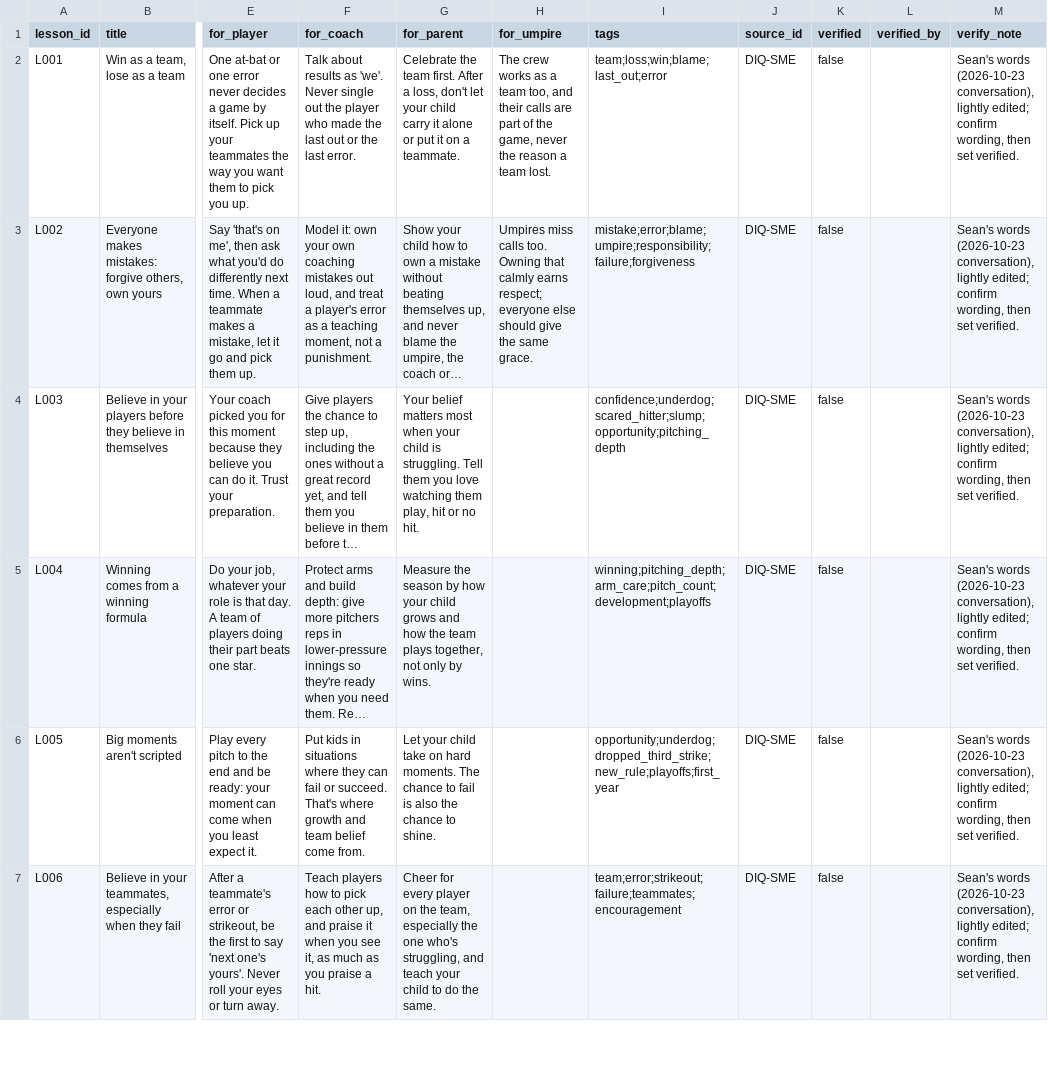
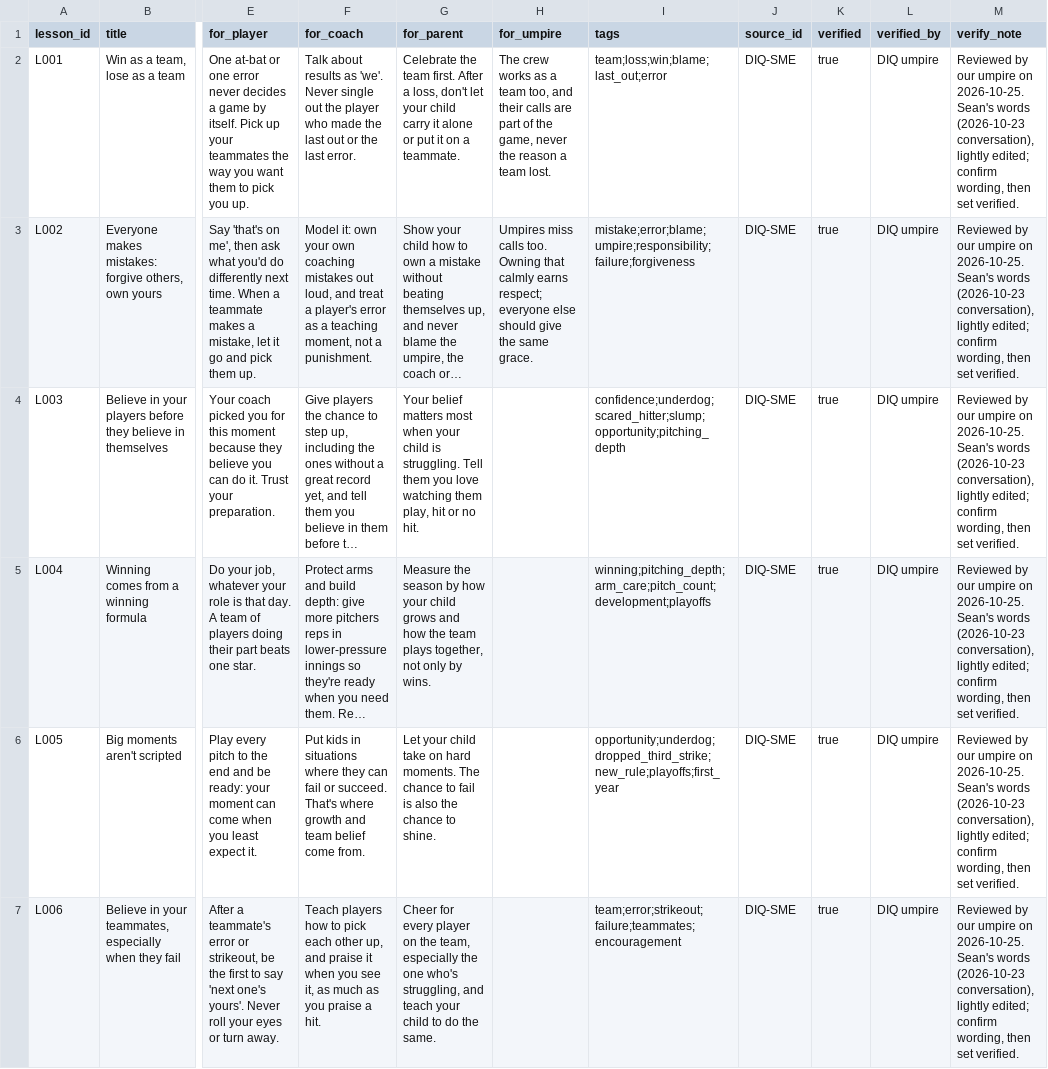
Before and after one commit to seanrugg/diamondagentiq, a CSV file: data/coaching/lessons.csv, drawn as a sheet; only a part is shown, gaps mark what is left out; long unchanged cells end in …; the diff covers the shown part only; the diff names each change by its address in the sheet, - before the commit and + after, or states it on an @@ line.

```diff
--- a/data/coaching/lessons.csv
+++ b/data/coaching/lessons.csv
-K2:K7 (verified): false
+K2:K7 (verified): true
-L2:L7 (verified_by): (empty)
+L2:L7 (verified_by): DIQ umpire
-M2:M7 (verify_note): Sean's words…
+M2:M7 (verify_note): Reviewed by our umpire on 2026-10-25. Sean's words…
```
Also changed, not shown: 15 edited cells elsewhere in this file, data/coaching/insights.csv, data/coaching/situations.csv, 14 other files.
